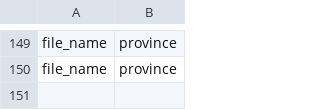
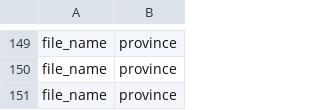
Before and after one commit to endForYou/spider, a CSV file: paper_file_province.csv, drawn as a sheet; only a part is shown, gaps mark what is left out; the diff names each change by its address in the sheet, - before the commit and + after, or states it on an @@ line.

```diff
--- a/paper_file_province.csv
+++ b/paper_file_province.csv
+row 151: file_name | province
```
Also changed, not shown: 4 other files.
